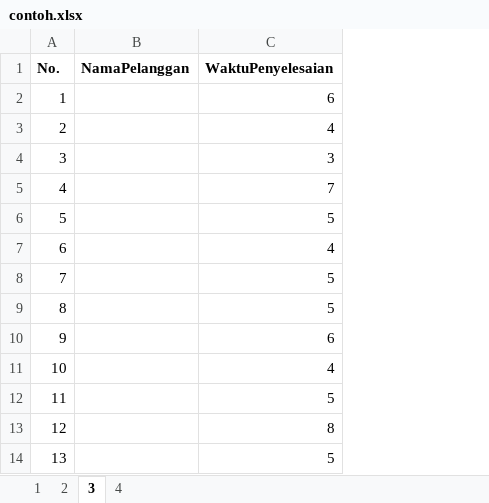
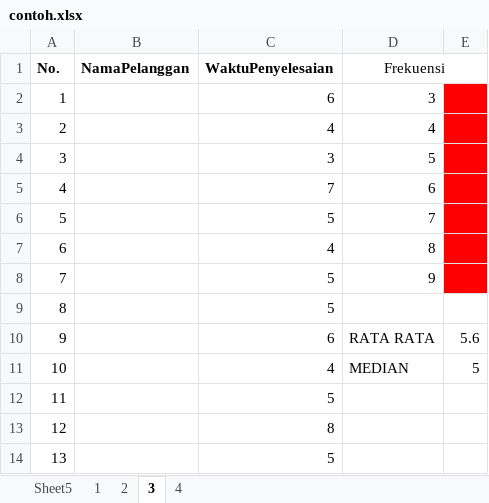
Before and after one commit to risal098/data-mining-basic-python-module, an Excel workbook: naivebayes/contoh.xlsx, sheet 3, drawn as a sheet; only a part is shown; values as stored, in another font and other column widths than the file's, no borders; charts and pictures not drawn; the diff names each change by its address in the sheet, - before the commit and + after, or states it on an @@ line.

```diff
--- a/naivebayes/contoh.xlsx (sheet 3)
+++ b/naivebayes/contoh.xlsx (sheet 3)
+sheet tab: Sheet5
+column D (Frekuensi), rows 2-11: 3 | 4 | 5 | 6 | 7 | 8 | 9 |  | RATA RATA | MEDIAN
+column E, rows 10-11: 5.6 | 5
```
Also changed, not shown: sheet 4, charts or pictures, 2 other files.
